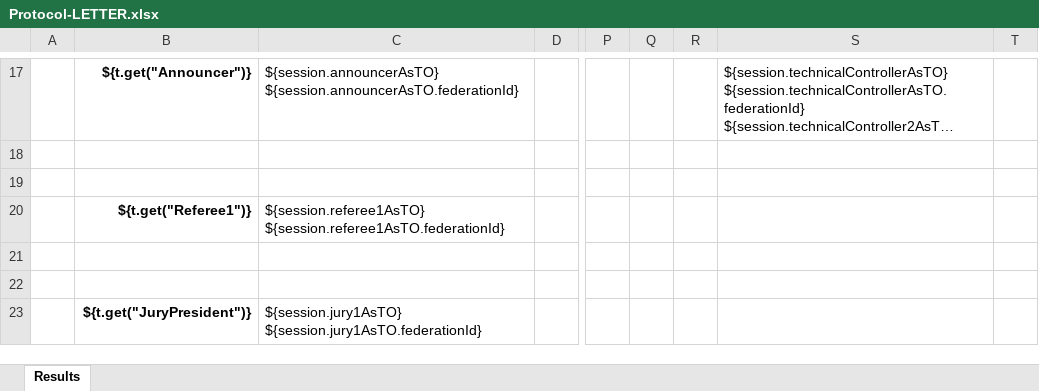
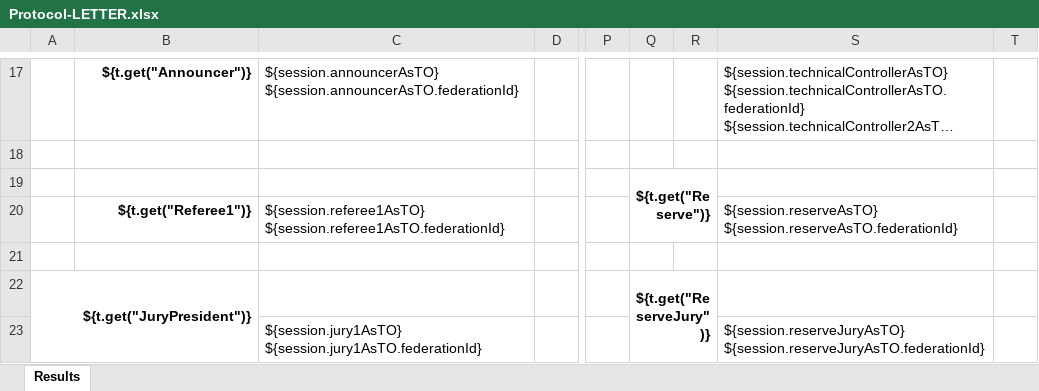
Before and after one commit to jflamy/owlcms4, an Excel workbook: owlcms/src/main/resources/templates/protocol/Protocol-LETTER.xlsx, sheet Results, drawn as a sheet; only a part is shown, gaps mark what is left out; long unchanged cells end in …; values as stored, in another font and other column widths than the file's, no borders; conditional formats not drawn; rows hold the shown columns only; the diff names each change by its address in the sheet, - before the commit and + after, or states it on an @@ line.

```diff
--- a/owlcms/src/main/resources/templates/protocol/Protocol-LETTER.xlsx (sheet Results)
+++ b/owlcms/src/main/resources/templates/protocol/Protocol-LETTER.xlsx (sheet Results)
-Q19: (empty)
+Q19: ${t.get("Reserve")}
+Q19:R20 merged
-S20: (empty)
+S20: ${session.reserveAsTO} ${session.reserveAsTO.federationId}
-row 22: (empty)
+row 22: ${t.get("JuryPresident")} |  |  |  |  | ${t.get("ReserveJury")}
+A22:B23 merged
+Q22:R23 merged
-B23: ${t.get("JuryPresident")}
+B23: (empty)
-S23: (empty)
+S23: ${session.reserveJuryAsTO} ${session.reserveJuryAsTO.federationId}
```
Also changed, not shown: owlcms/src/main/resources/templates/protocol/Protocol-A4.xlsx, owlcms/src/main/resources/templates/protocol/Score-A4.xlsx, 7 other files.
